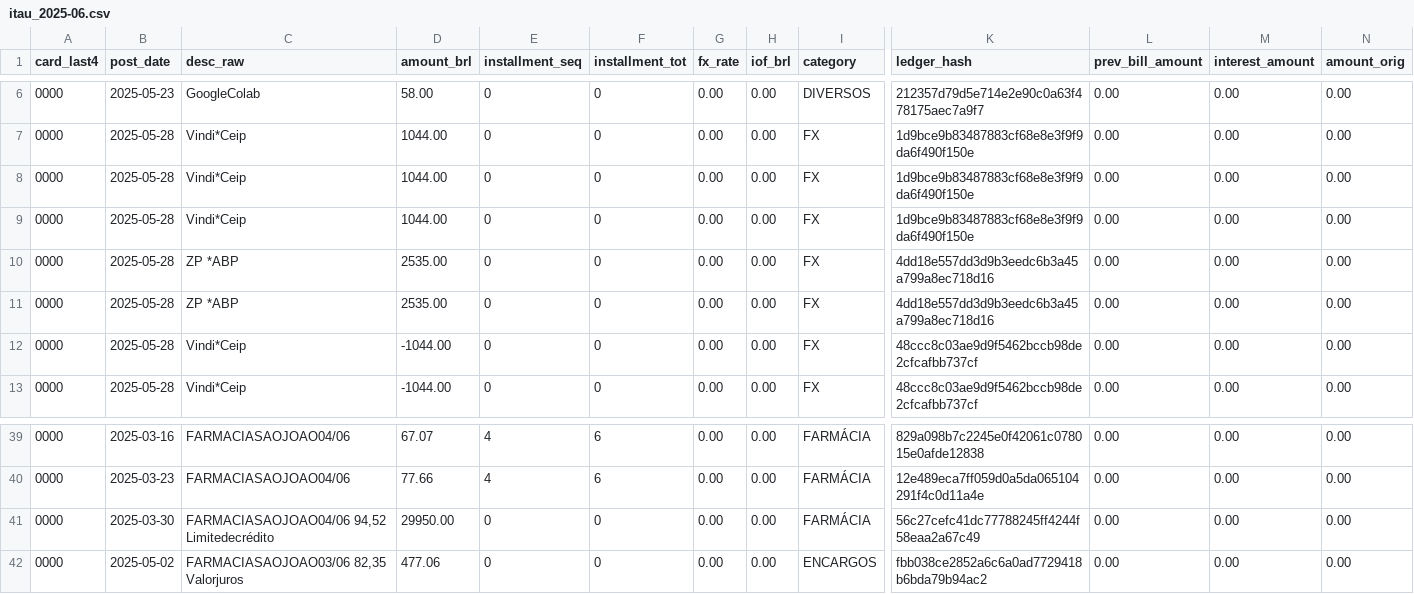
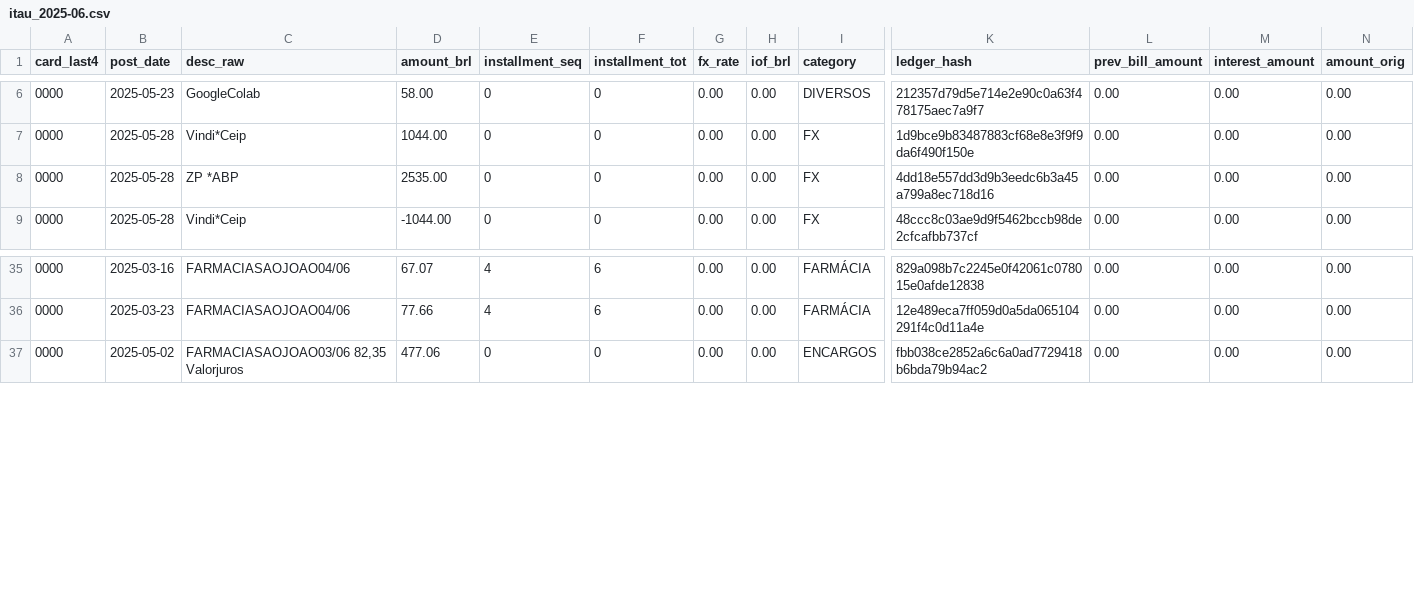
Before and after one commit to leolech14/Evolve, a CSV file: itau_2025-06.csv, drawn as a sheet; only a part is shown, gaps mark what is left out; rows hold the shown columns only; the diff names each change by its address in the sheet, - before the commit and + after, or states it on an @@ line.

```diff
--- a/itau_2025-06.csv
+++ b/itau_2025-06.csv
-row 8: 0000 | 2025-05-28 | Vindi*Ceip | 1044.00 | 0 | 0 | 0.00 | 0.00 | FX | 1d9bce9b83487883cf68e8e3f9f9da6f490f150e | 0.00 | 0.00 | 0.00
-row 9: 0000 | 2025-05-28 | Vindi*Ceip | 1044.00 | 0 | 0 | 0.00 | 0.00 | FX | 1d9bce9b83487883cf68e8e3f9f9da6f490f150e | 0.00 | 0.00 | 0.00
-row 11: 0000 | 2025-05-28 | ZP *ABP | 2535.00 | 0 | 0 | 0.00 | 0.00 | FX | 4dd18e557dd3d9b3eedc6b3a45a799a8ec718d16 | 0.00 | 0.00 | 0.00
-row 12: 0000 | 2025-05-28 | Vindi*Ceip | -1044.00 | 0 | 0 | 0.00 | 0.00 | FX | 48ccc8c03ae9d9f5462bccb98de2cfcafbb737cf | 0.00 | 0.00 | 0.00
-row 41: 0000 | 2025-03-30 | FARMACIASAOJOAO04/06 94,52 Limitedecrédito | 29950.00 | 0 | 0 | 0.00 | 0.00 | FARMÁCIA | 56c27cefc41dc77788245ff4244f58eaa2a67c49 | 0.00 | 0.00 | 0.00
```
Also changed, not shown: 6 other files.
